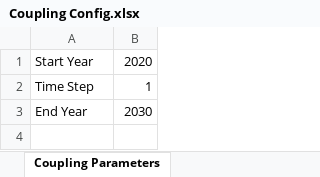
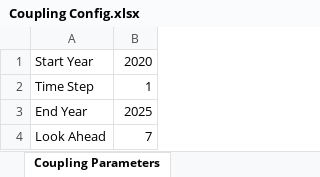
Before and after one commit to jimhommes/Spine_EMLab_COMPETES, an Excel workbook: resources/configurations/Coupling Config.xlsx, sheet Coupling Parameters, drawn as a sheet; values as stored, in another font and other column widths than the file's, no borders; the diff names each change by its address in the sheet, - before the commit and + after, or states it on an @@ line.

Commit message:
Added look ahead and implemented a future co2 price

```diff
--- a/resources/configurations/Coupling Config.xlsx (sheet Coupling Parameters)
+++ b/resources/configurations/Coupling Config.xlsx (sheet Coupling Parameters)
-B3: 2030
+B3: 2025
+row 4: Look Ahead | 7
```
Also changed, not shown: 1 other file.
